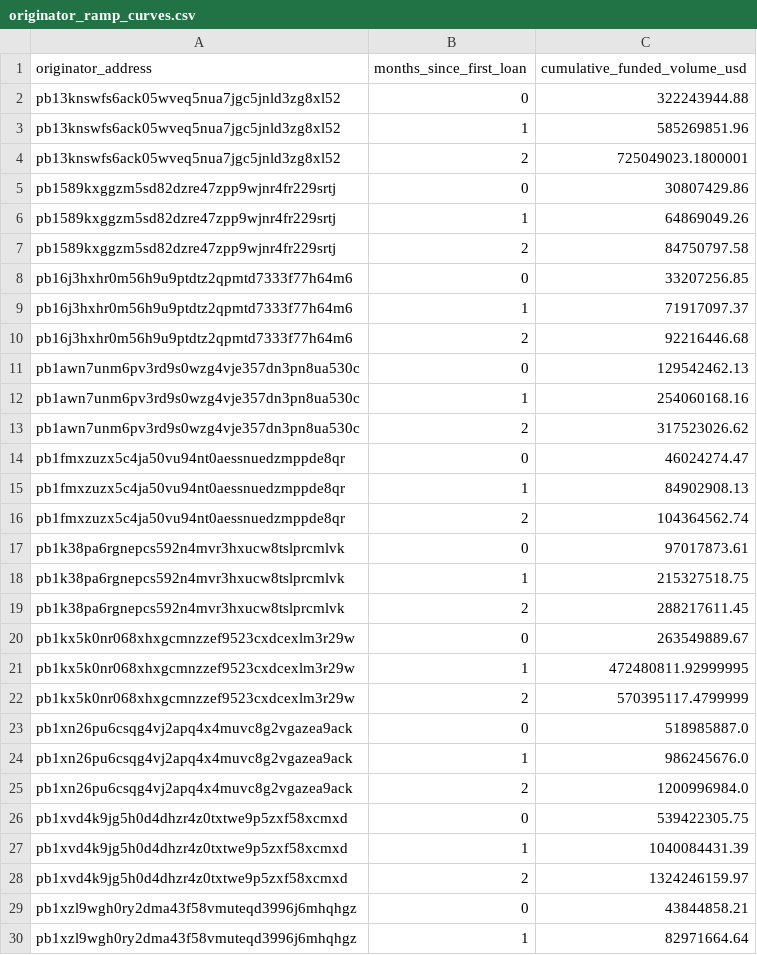
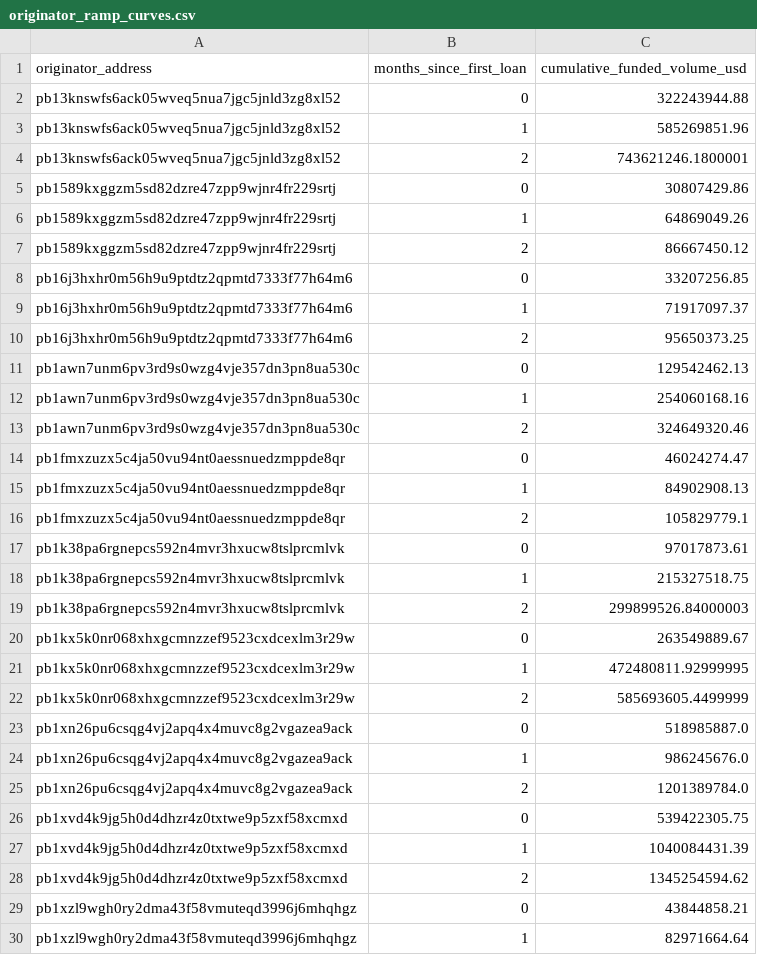
Before and after one commit to iehuanchong/Provenance-Scraper, a CSV file: exports/originator_ramp_curves.csv, drawn as a sheet; only a part is shown; the diff covers the shown part only.

```diff
--- a/exports/originator_ramp_curves.csv
+++ b/exports/originator_ramp_curves.csv
@@ -3,27 +3,27 @@ pb13knswfs6ack05wveq5nua7jgc5jnld3zg8xl52,0,322243944.88
 pb13knswfs6ack05wveq5nua7jgc5jnld3zg8xl52,1,585269851.96
-pb13knswfs6ack05wveq5nua7jgc5jnld3zg8xl52,2,725049023.1800001
+pb13knswfs6ack05wveq5nua7jgc5jnld3zg8xl52,2,743621246.1800001
 pb1589kxggzm5sd82dzre47zpp9wjnr4fr229srtj,0,30807429.86
 pb1589kxggzm5sd82dzre47zpp9wjnr4fr229srtj,1,64869049.26
-pb1589kxggzm5sd82dzre47zpp9wjnr4fr229srtj,2,84750797.58
+pb1589kxggzm5sd82dzre47zpp9wjnr4fr229srtj,2,86667450.12
 pb16j3hxhr0m56h9u9ptdtz2qpmtd7333f77h64m6,0,33207256.85
 pb16j3hxhr0m56h9u9ptdtz2qpmtd7333f77h64m6,1,71917097.37
-pb16j3hxhr0m56h9u9ptdtz2qpmtd7333f77h64m6,2,92216446.68
+pb16j3hxhr0m56h9u9ptdtz2qpmtd7333f77h64m6,2,95650373.25
 pb1awn7unm6pv3rd9s0wzg4vje357dn3pn8ua530c,0,129542462.13
 pb1awn7unm6pv3rd9s0wzg4vje357dn3pn8ua530c,1,254060168.16
-pb1awn7unm6pv3rd9s0wzg4vje357dn3pn8ua530c,2,317523026.62
+pb1awn7unm6pv3rd9s0wzg4vje357dn3pn8ua530c,2,324649320.46
 pb1fmxzuzx5c4ja50vu94nt0aessnuedzmppde8qr,0,46024274.47
 pb1fmxzuzx5c4ja50vu94nt0aessnuedzmppde8qr,1,84902908.13
-pb1fmxzuzx5c4ja50vu94nt0aessnuedzmppde8qr,2,104364562.74
+pb1fmxzuzx5c4ja50vu94nt0aessnuedzmppde8qr,2,105829779.1
 pb1k38pa6rgnepcs592n4mvr3hxucw8tslprcmlvk,0,97017873.61
 pb1k38pa6rgnepcs592n4mvr3hxucw8tslprcmlvk,1,215327518.75
-pb1k38pa6rgnepcs592n4mvr3hxucw8tslprcmlvk,2,288217611.45
+pb1k38pa6rgnepcs592n4mvr3hxucw8tslprcmlvk,2,299899526.84000003
 pb1kx5k0nr068xhxgcmnzzef9523cxdcexlm3r29w,0,263549889.67
 pb1kx5k0nr068xhxgcmnzzef9523cxdcexlm3r29w,1,472480811.92999995
-pb1kx5k0nr068xhxgcmnzzef9523cxdcexlm3r29w,2,570395117.4799999
+pb1kx5k0nr068xhxgcmnzzef9523cxdcexlm3r29w,2,585693605.4499999
 pb1xn26pu6csqg4vj2apq4x4muvc8g2vgazea9ack,0,518985887.0
 pb1xn26pu6csqg4vj2apq4x4muvc8g2vgazea9ack,1,986245676.0
-pb1xn26pu6csqg4vj2apq4x4muvc8g2vgazea9ack,2,1200996984.0
+pb1xn26pu6csqg4vj2apq4x4muvc8g2vgazea9ack,2,1201389784.0
 pb1xvd4k9jg5h0d4dhzr4z0txtwe9p5zxf58xcmxd,0,539422305.75
 pb1xvd4k9jg5h0d4dhzr4z0txtwe9p5zxf58xcmxd,1,1040084431.39
-pb1xvd4k9jg5h0d4dhzr4z0txtwe9p5zxf58xcmxd,2,1324246159.97
+pb1xvd4k9jg5h0d4dhzr4z0txtwe9p5zxf58xcmxd,2,1345254594.62
 pb1xzl9wgh0ry2dma43f58vmuteqd3996j6mhqhgz,0,43844858.21
```
Also changed, not shown: 1 edited cell elsewhere in this file, exports/funding_channels.csv, exports/originator_daily_summary.csv, 7 other files.
